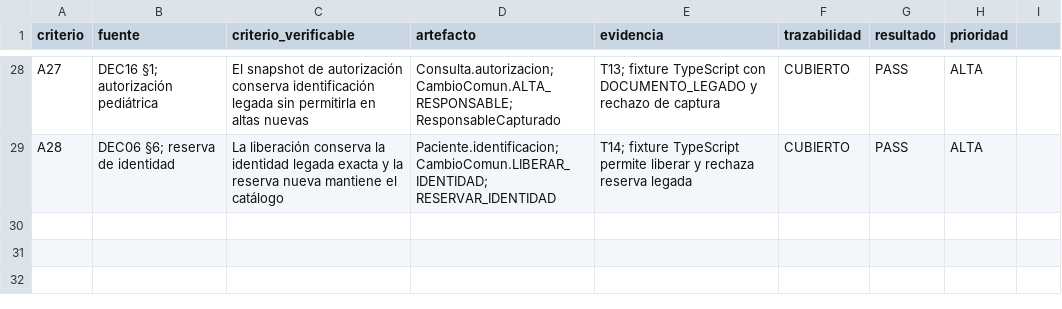
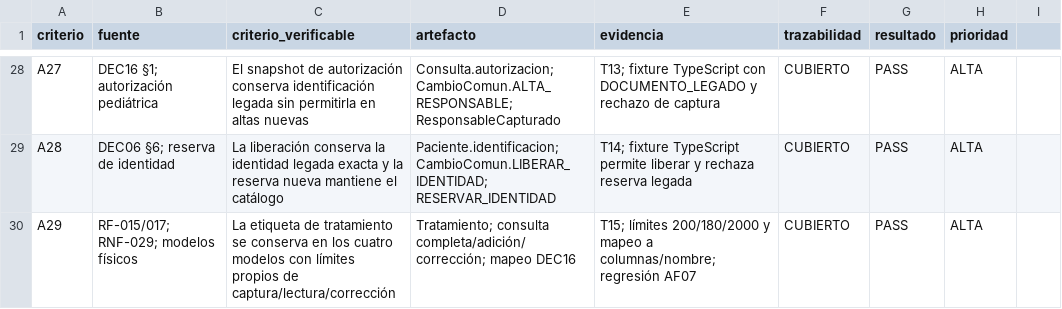
Before and after one commit to JDaniC/Proyecto_2_Base_de_datos_II, a CSV file: plan/evidencias/E00/auditoria-E00-P1-03-2026-10-25/trazabilidad-revalidacion.csv, drawn as a sheet; only a part is shown, gaps mark what is left out; the diff names each change by its address in the sheet, - before the commit and + after, or states it on an @@ line.

```diff
--- a/plan/evidencias/E00/auditoria-E00-P1-03-2026-10-25/trazabilidad-revalidacion.csv
+++ b/plan/evidencias/E00/auditoria-E00-P1-03-2026-10-25/trazabilidad-revalidacion.csv
+row 30: A29 | RF-015/017; RNF-029; modelos físicos | La etiqueta de tratamiento se conserva en los cuatro modelos con límites propios de captura/lectura/corrección | Tratamiento; consulta completa/adición/corrección; mapeo DEC16 | T15; límites 200/180/2000 y mapeo a columnas/nombre; regresión AF07 | CUBIERTO | PASS | ALTA
```
Also changed, not shown: plan/evidencias/E00/auditoria-E00-P1-03-2026-10-25/inventario-revalidacion.csv, 9 other files.
